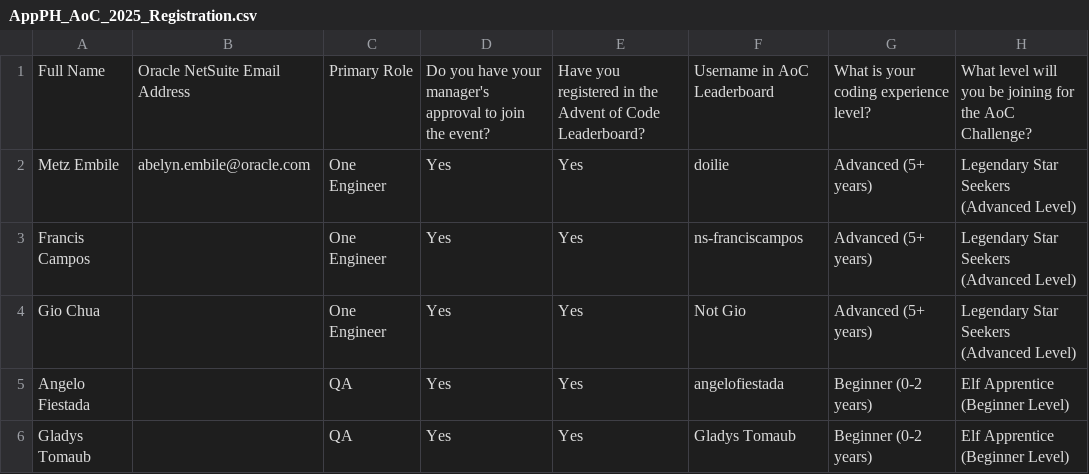
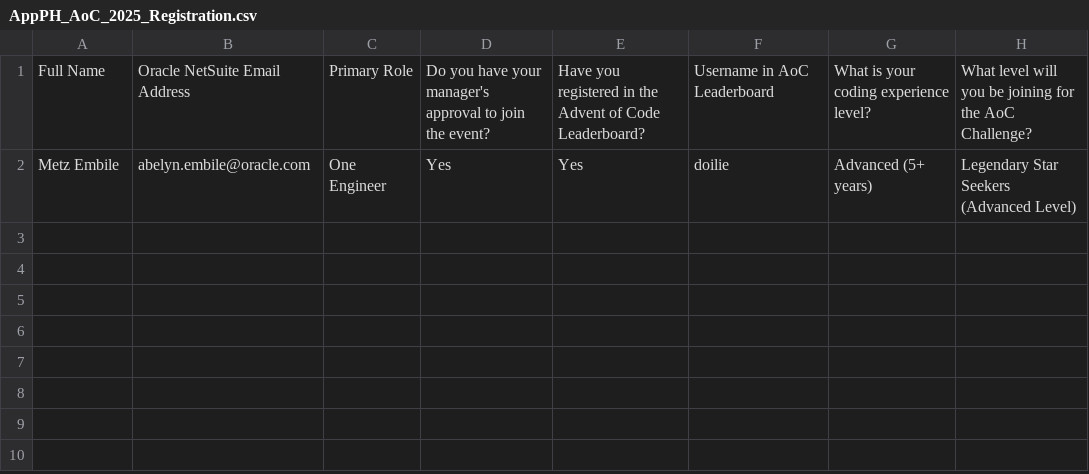
Before and after one commit to doilie/aoc-tracker, a CSV file: leaderboard-app/public/AppPH_AoC_2025_Registration.csv, drawn as a sheet; the diff names each change by its address in the sheet, - before the commit and + after, or states it on an @@ line.

```diff
--- a/leaderboard-app/public/AppPH_AoC_2025_Registration.csv
+++ b/leaderboard-app/public/AppPH_AoC_2025_Registration.csv
-row 3: Francis Campos |  | One Engineer | Yes | Yes | ns-franciscampos | Advanced (5+ years) | Legendary Star Seekers (Advanced Level)
-row 4: Gio Chua |  | One Engineer | Yes | Yes | Not Gio | Advanced (5+ years) | Legendary Star Seekers (Advanced Level)
-row 5: Angelo Fiestada |  | QA | Yes | Yes | angelofiestada | Beginner (0-2 years) | Elf Apprentice (Beginner Level)
-row 6: Gladys Tomaub |  | QA | Yes | Yes | Gladys Tomaub | Beginner (0-2 years) | Elf Apprentice (Beginner Level)
```
Also changed, not shown: 1 other file.
